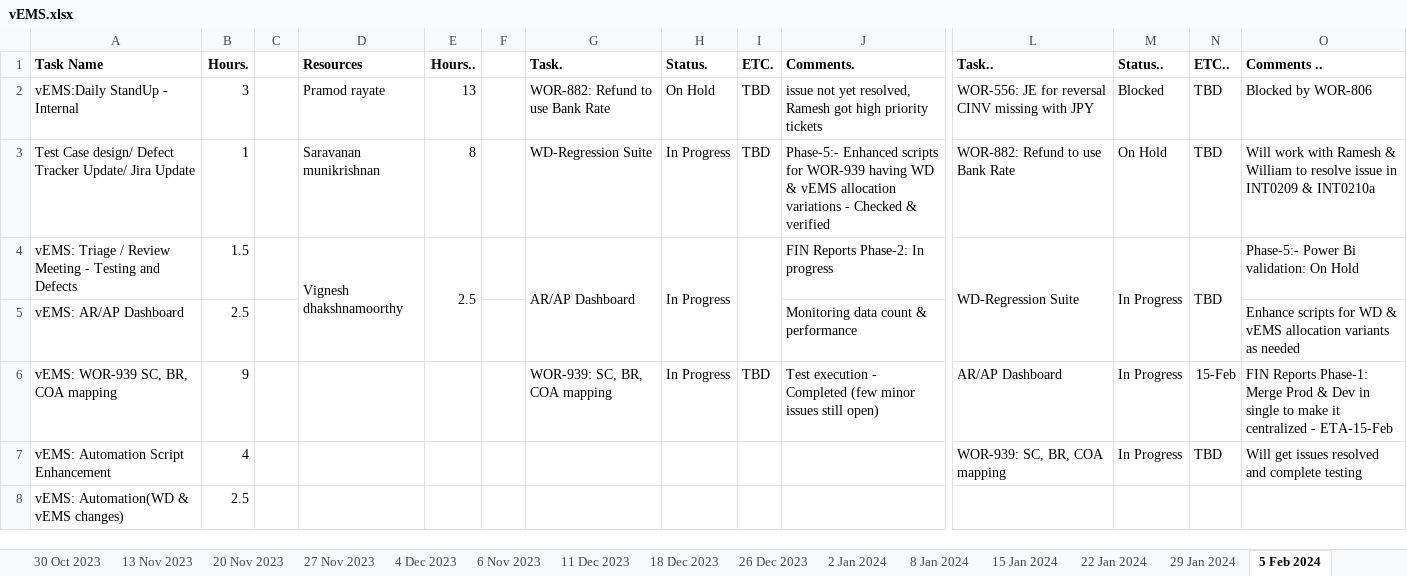
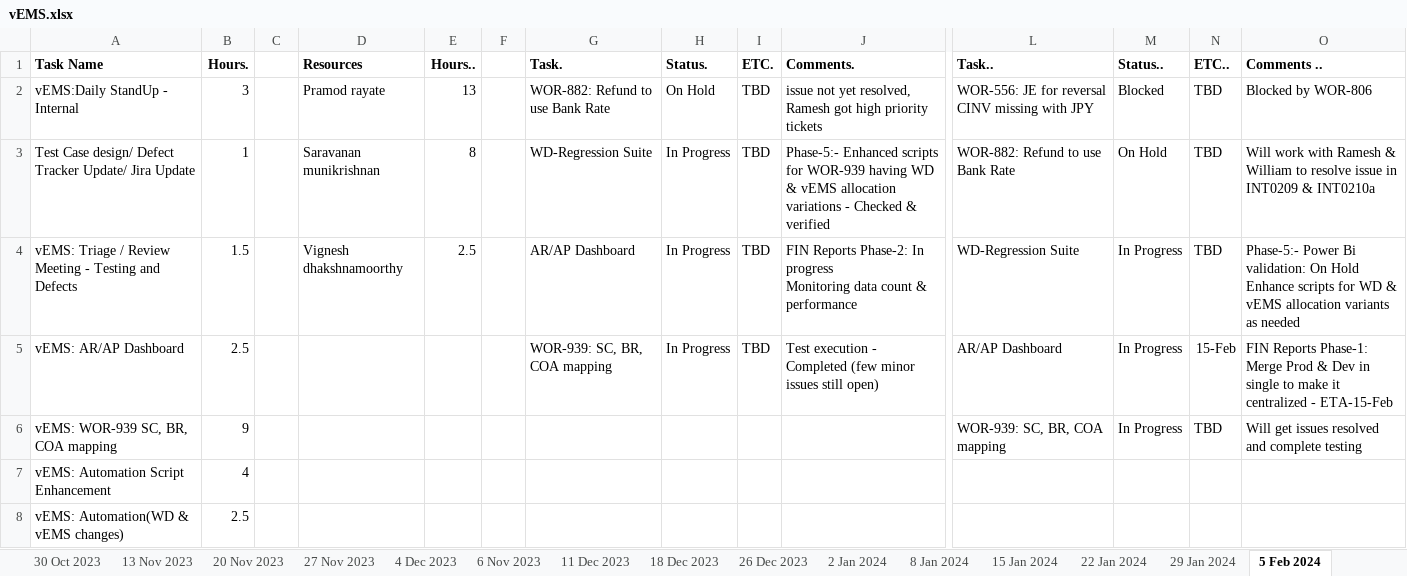
Before and after one commit to VigneshDhakshnamoorthy/KMDV-Dash, an Excel workbook: dataSources/WSR/vEMS.xlsx, sheet 5 Feb 2024, drawn as a sheet; only a part is shown, gaps mark what is left out; values as stored, in another font and other column widths than the file's, no borders; ↵ is a line break in a cell; the diff names each change by its address in the sheet, - before the commit and + after, or states it on an @@ line.

```diff
--- a/dataSources/WSR/vEMS.xlsx (sheet 5 Feb 2024)
+++ b/dataSources/WSR/vEMS.xlsx (sheet 5 Feb 2024)
-D4:D5 merged
-E4:E5 merged
-G4:G5 merged
-H4:H5 merged
-I4:I5 (ETC.): (empty)
+I4:I5 (ETC.): TBD
-I4:I5 merged
-J4 (Comments.): …In progress
+J4 (Comments.): …In progress ↵ Monitoring data count & performance
-L4:L5 merged
-M4:M5 merged
-N4:N5 merged
-O4 (Comments ..): …On Hold
+O4 (Comments ..): …On Hold ↵ Enhance scripts for WD & vEMS allocation variants as needed
-G5 (Task.): (empty)
+G5 (Task.): WOR-939: SC, BR, COA mapping
-H5 (Status.): (empty)
+H5 (Status.): In Progress
-J5 (Comments.): Monitoring data count & performance
+J5 (Comments.): Test execution - Completed (few minor issues still open)
-L5 (Task..): (empty)
+L5 (Task..): AR/AP Dashboard
-M5 (Status..): (empty)
+M5 (Status..): In Progress
-N5 (ETC..): (empty)
+N5 (ETC..): 15-Feb
-O5 (Comments ..): Enhance scripts for WD & vEMS allocation variants as needed
+O5 (Comments ..): FIN Reports Phase-1: Merge Prod & Dev in single to make it centralized - ETA-15-Feb
-G6 (Task.): WOR-939: SC, BR, COA mapping
+G6 (Task.): (empty)
-H6 (Status.): In Progress
+H6 (Status.): (empty)
-I6 (ETC.): TBD
+I6 (ETC.): (empty)
-J6 (Comments.): Test execution - Completed (few minor issues still open)
+J6 (Comments.): (empty)
-L6 (Task..): AR/AP Dashboard
+L6 (Task..): WOR-939: SC, BR, COA mapping
-N6 (ETC..): 15-Feb
+N6 (ETC..): TBD
-O6 (Comments ..): FIN Reports Phase-1: Merge Prod & Dev in single to make it centralized - ETA-15-Feb
+O6 (Comments ..): Will get issues resolved and complete testing
-L7 (Task..): WOR-939: SC, BR, COA mapping
+L7 (Task..): (empty)
-M7 (Status..): In Progress
+M7 (Status..): (empty)
-N7 (ETC..): TBD
+N7 (ETC..): (empty)
-O7 (Comments ..): Will get issues resolved and complete testing
+O7 (Comments ..): (empty)
```
Also changed, not shown: sheet 29 Jan 2024, sheet 22 Jan 2024, sheet 12 Feb 2024, other sheet tabs, dataSources/WSR/CORPORATE_ACTIONS.xlsx, dataSources/WSR/HRIS.xlsx, 17 other files.
